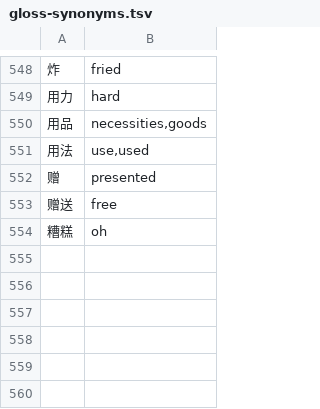
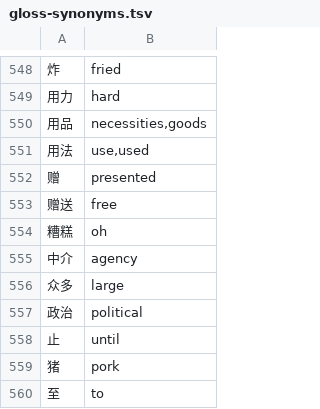
Before and after one commit to alvinyu20/hsk-path, a TSV file: content/gloss-synonyms.tsv, drawn as a sheet; only a part is shown, gaps mark what is left out.

```diff
--- a/content/gloss-synonyms.tsv
+++ b/content/gloss-synonyms.tsv
@@ -554 +554,7 @@
 糟糕	oh
+中介	agency
+众多	large
+政治	political
+止	until
+猪	pork
+至	to
```
Also changed, not shown: 3 other files.
